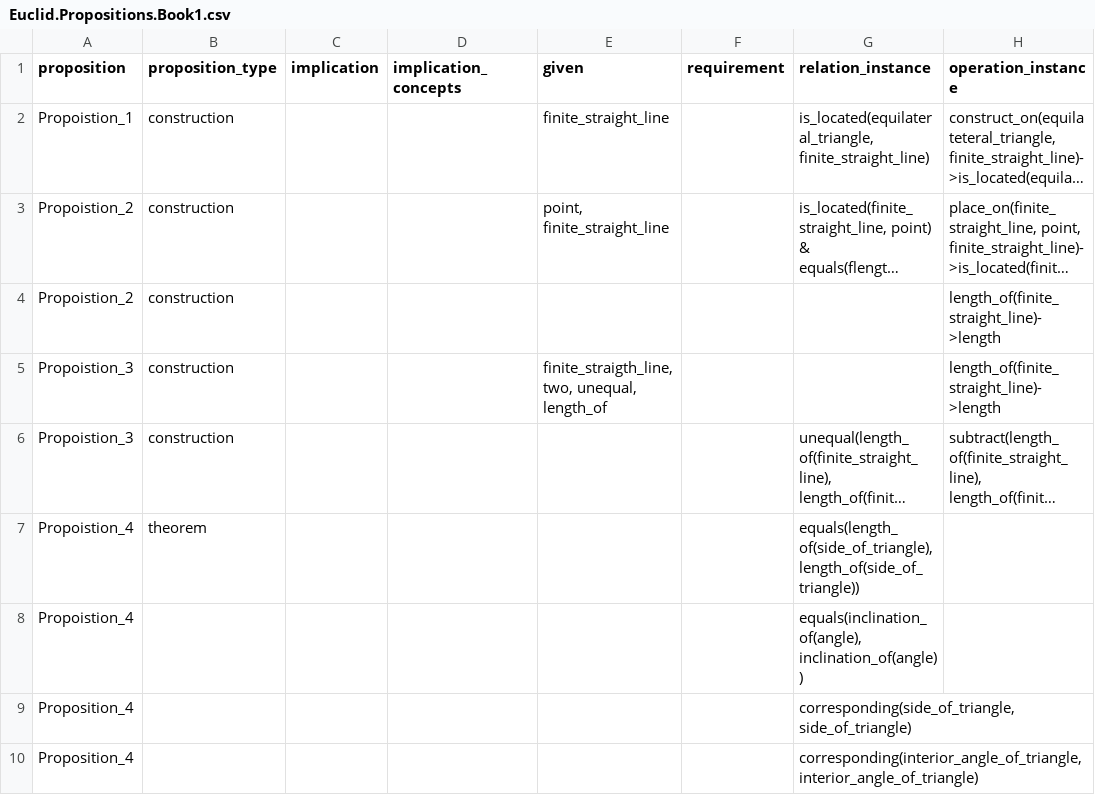
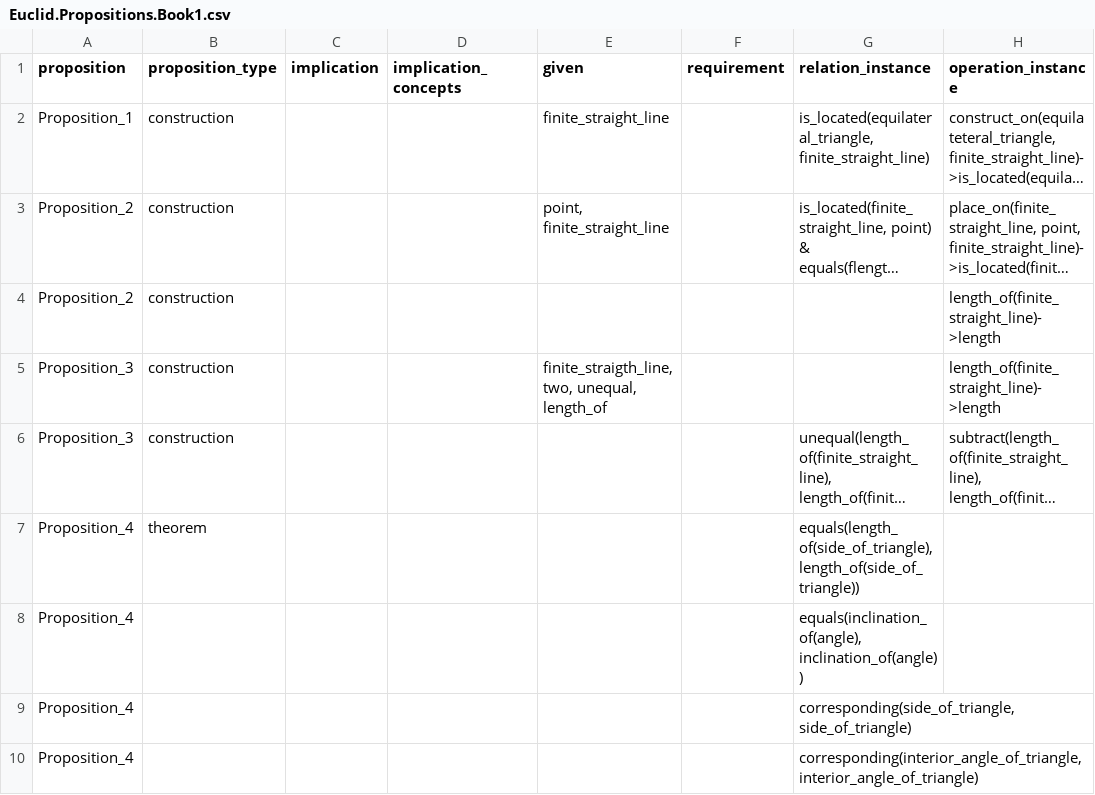
Before and after one commit to Mttbnchtt/ontology-and-proofs, a CSV file: ontologies/elements_book1/ontological_analysis/Euclid.Propositions.Book1.csv, drawn as a sheet; only a part is shown; long unchanged cells end in …; the diff covers the shown part only; the diff names each change by its address in the sheet, - before the commit and + after, or states it on an @@ line.

Commit message:
Auto-commit at 2024-11-25 07:34:14; modified: ontologies/elements_book1/ontological_analysis/Euclid.Propositions.Book1.csv, ontologies/elements_book1/ontologies/euclid_book1.ttl

```diff
--- a/ontologies/elements_book1/ontological_analysis/Euclid.Propositions.Book1.csv
+++ b/ontologies/elements_book1/ontological_analysis/Euclid.Propositions.Book1.csv
-A2 (proposition): Propoistion_1
+A2 (proposition): Proposition_1
-A3:A4 (proposition): Propoistion_2
+A3:A4 (proposition): Proposition_2
-A5:A6 (proposition): Propoistion_3
+A5:A6 (proposition): Proposition_3
-A7:A8 (proposition): Propoistion_4
+A7:A8 (proposition): Proposition_4
```
Also changed, not shown: 47 edited cells elsewhere in this file, 1 other file.
